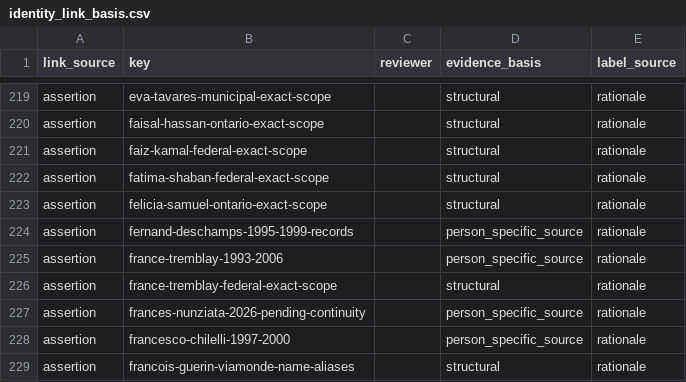
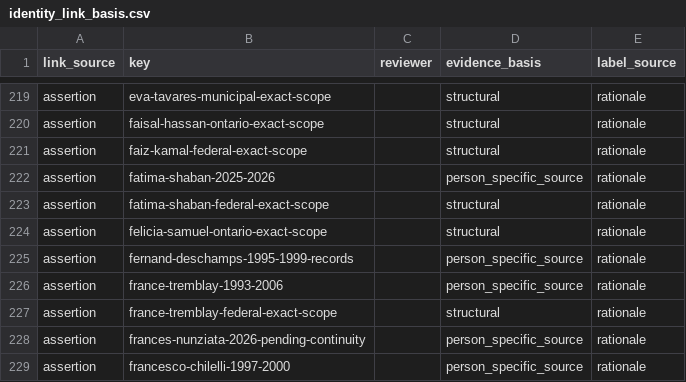
Before and after one commit to alexwolson/toronto-election-results, a CSV file: data/reference/identity_link_basis.csv, drawn as a sheet; only a part is shown, gaps mark what is left out; the shorter side is filled out with more unchanged rows.

```diff
--- a/data/reference/identity_link_basis.csv
+++ b/data/reference/identity_link_basis.csv
@@ -221,2 +221,3 @@ assertion,faisal-hassan-ontario-exact-scope,,structural,rationale
 assertion,faiz-kamal-federal-exact-scope,,structural,rationale
+assertion,fatima-shaban-2025-2026,,person_specific_source,rationale
 assertion,fatima-shaban-federal-exact-scope,,structural,rationale
```
Also changed, not shown: data/reference/person_external_ids.csv, 2 other files.
